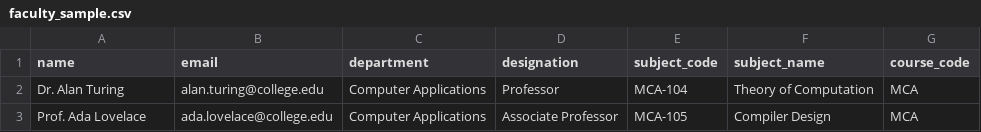
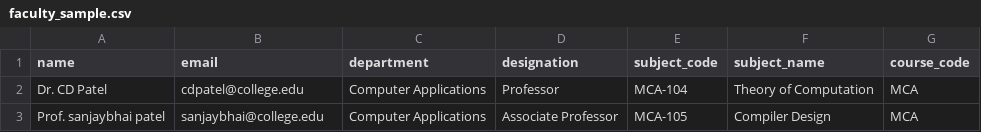
Before and after one commit to jigneshsathavara/scas-2, a CSV file: faculty_sample.csv, drawn as a sheet.

```diff
--- a/faculty_sample.csv
+++ b/faculty_sample.csv
@@ -1,3 +1,3 @@
 name,email,department,designation,subject_code,subject_name,course_code
-Dr. Alan Turing,alan.turing@college.edu,Computer Applications,Professor,MCA-104,Theory of Computation,MCA
-Prof. Ada Lovelace,ada.lovelace@college.edu,Computer Applications,Associate Professor,MCA-105,Compiler Design,MCA
+Dr. CD Patel,cdpatel@college.edu,Computer Applications,Professor,MCA-104,Theory of Computation,MCA
+Prof. sanjaybhai patel,sanjaybhai@college.edu,Computer Applications,Associate Professor,MCA-105,Compiler Design,MCA
```
Also changed, not shown: 2 other files.
